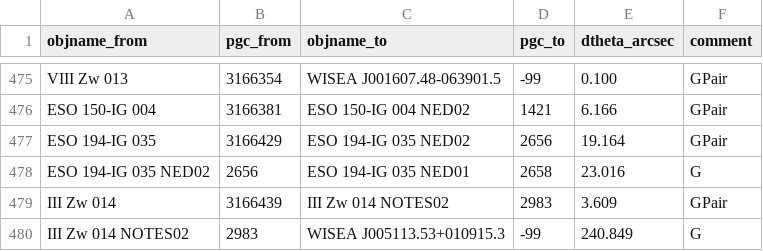
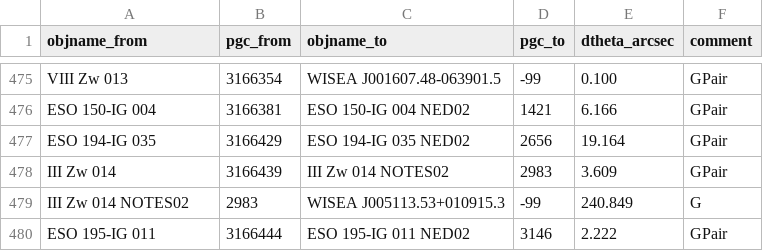
Before and after one commit to moustakas/SGA, a CSV file: py/SGA/data/SGA2025/SGA2025-crossid-errors.csv, drawn as a sheet; only a part is shown, gaps mark what is left out; the shorter side is filled out with more unchanged rows.

```diff
--- a/py/SGA/data/SGA2025/SGA2025-crossid-errors.csv
+++ b/py/SGA/data/SGA2025/SGA2025-crossid-errors.csv
@@ -477,3 +477,2 @@ ESO 150-IG 004,3166381,ESO 150-IG 004 NED02,1421,6.166,GPair
 ESO 194-IG 035,3166429,ESO 194-IG 035 NED02,2656,19.164,GPair
-ESO 194-IG 035 NED02,2656,ESO 194-IG 035 NED01,2658,23.016,G
 III Zw 014,3166439,III Zw 014 NOTES02,2983,3.609,GPair
```
Also changed, not shown: py/SGA/data/SGA2025/SGA2025-vi-properties.csv, py/SGA/data/SGA2025/custom-external_v1.0.csv, 4 other files.
